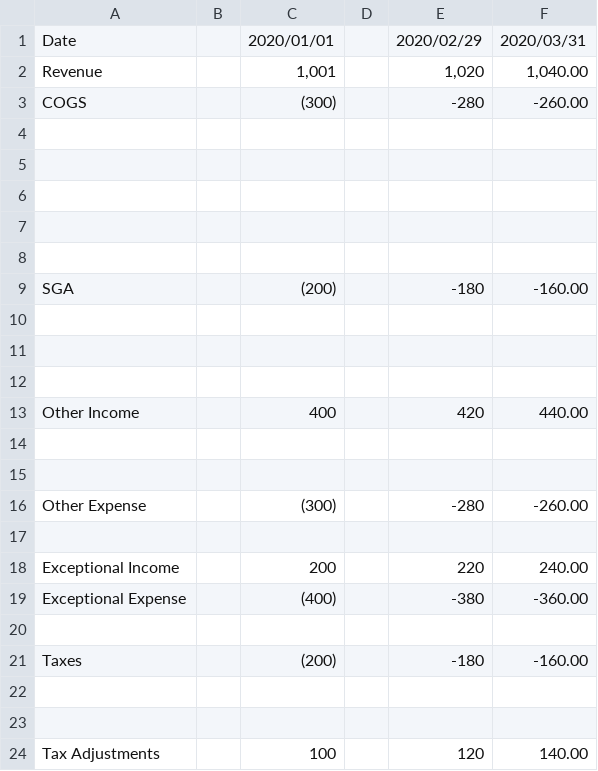
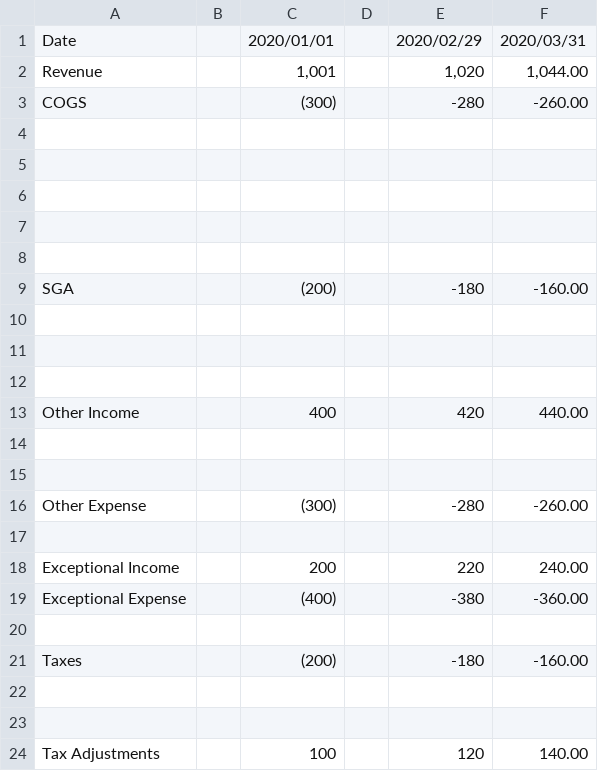
Before and after one commit to jorelchan/fullstackneet, a CSV file: PLdirty2.csv, drawn as a sheet.

Commit message:
Update PLdirty2.csv

```diff
--- a/PLdirty2.csv
+++ b/PLdirty2.csv
@@ -1,3 +1,3 @@
 Date,,2020/01/01,,2020/02/29,2020/03/31
-Revenue　,,"1,001",,"1,020","1,040.00"
+Revenue　,,"1,001",,"1,020","1,044.00"
 　COGS,,(300),,-280,-260.00
```
